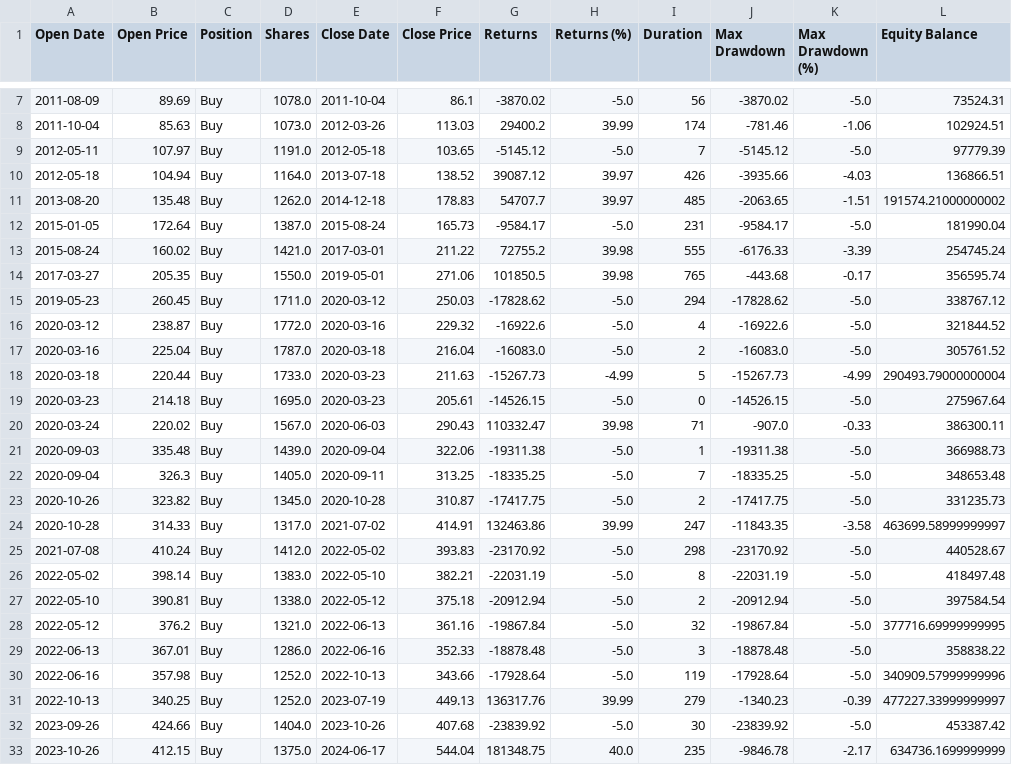
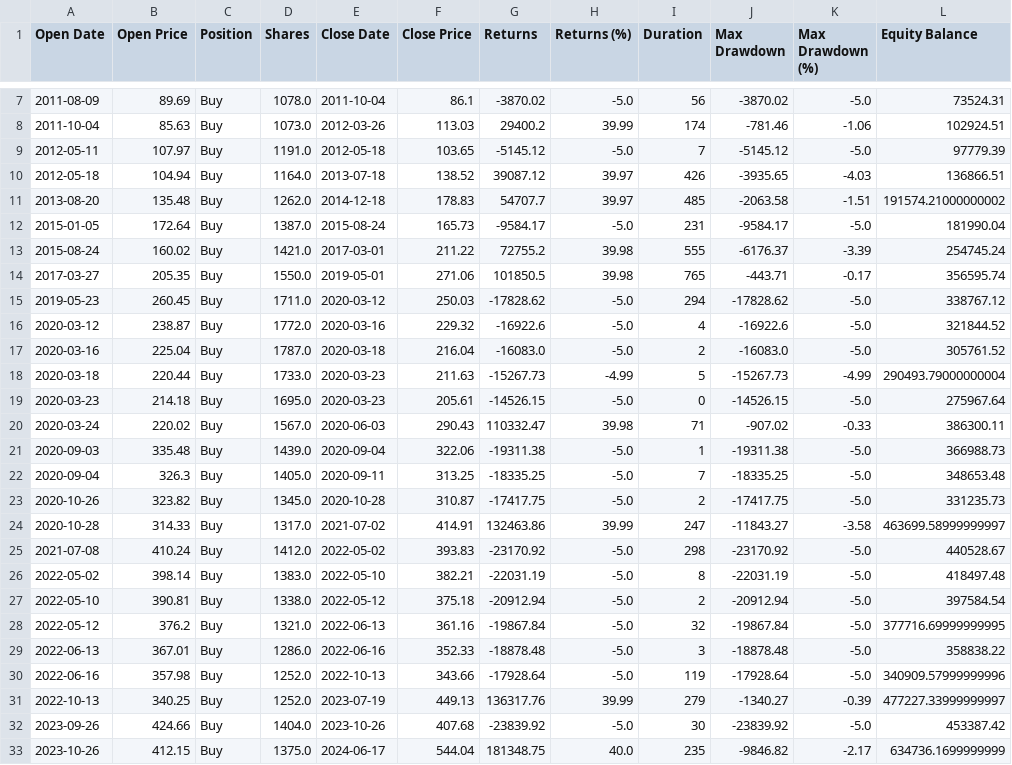
Before and after one commit to jianhaosoh/Fear-and-Greed-Index-Analysis, a CSV file: finalised_results/lowerrisk_strategy_transactions_record.csv, drawn as a sheet; only a part is shown, gaps mark what is left out.

```diff
--- a/finalised_results/lowerrisk_strategy_transactions_record.csv
+++ b/finalised_results/lowerrisk_strategy_transactions_record.csv
@@ -9,7 +9,7 @@ Open Date,Open Price,Position,Shares,Close Date,Close Price,Returns,Returns (%),
 2012-05-11,107.97,Buy,1191.0,2012-05-18,103.65,-5145.12,-5.0,7,-5145.12,-5.0,97779.39
-2012-05-18,104.94,Buy,1164.0,2013-07-18,138.52,39087.12,39.97,426,-3935.66,-4.03,136866.51
-2013-08-20,135.48,Buy,1262.0,2014-12-18,178.83,54707.7,39.97,485,-2063.65,-1.51,191574.21000000002
+2012-05-18,104.94,Buy,1164.0,2013-07-18,138.52,39087.12,39.97,426,-3935.65,-4.03,136866.51
+2013-08-20,135.48,Buy,1262.0,2014-12-18,178.83,54707.7,39.97,485,-2063.58,-1.51,191574.21000000002
 2015-01-05,172.64,Buy,1387.0,2015-08-24,165.73,-9584.17,-5.0,231,-9584.17,-5.0,181990.04
-2015-08-24,160.02,Buy,1421.0,2017-03-01,211.22,72755.2,39.98,555,-6176.33,-3.39,254745.24
-2017-03-27,205.35,Buy,1550.0,2019-05-01,271.06,101850.5,39.98,765,-443.68,-0.17,356595.74
+2015-08-24,160.02,Buy,1421.0,2017-03-01,211.22,72755.2,39.98,555,-6176.37,-3.39,254745.24
+2017-03-27,205.35,Buy,1550.0,2019-05-01,271.06,101850.5,39.98,765,-443.71,-0.17,356595.74
 2019-05-23,260.45,Buy,1711.0,2020-03-12,250.03,-17828.62,-5.0,294,-17828.62,-5.0,338767.12
@@ -19,3 +19,3 @@ Open Date,Open Price,Position,Shares,Close Date,Close Price,Returns,Returns (%),
 2020-03-23,214.18,Buy,1695.0,2020-03-23,205.61,-14526.15,-5.0,0,-14526.15,-5.0,275967.64
-2020-03-24,220.02,Buy,1567.0,2020-06-03,290.43,110332.47,39.98,71,-907.0,-0.33,386300.11
+2020-03-24,220.02,Buy,1567.0,2020-06-03,290.43,110332.47,39.98,71,-907.02,-0.33,386300.11
 2020-09-03,335.48,Buy,1439.0,2020-09-04,322.06,-19311.38,-5.0,1,-19311.38,-5.0,366988.73
@@ -23,3 +23,3 @@ Open Date,Open Price,Position,Shares,Close Date,Close Price,Returns,Returns (%),
 2020-10-26,323.82,Buy,1345.0,2020-10-28,310.87,-17417.75,-5.0,2,-17417.75,-5.0,331235.73
-2020-10-28,314.33,Buy,1317.0,2021-07-02,414.91,132463.86,39.99,247,-11843.35,-3.58,463699.58999999997
+2020-10-28,314.33,Buy,1317.0,2021-07-02,414.91,132463.86,39.99,247,-11843.27,-3.58,463699.58999999997
 2021-07-08,410.24,Buy,1412.0,2022-05-02,393.83,-23170.92,-5.0,298,-23170.92,-5.0,440528.67
@@ -30,4 +30,4 @@ Open Date,Open Price,Position,Shares,Close Date,Close Price,Returns,Returns (%),
 2022-06-16,357.98,Buy,1252.0,2022-10-13,343.66,-17928.64,-5.0,119,-17928.64,-5.0,340909.57999999996
-2022-10-13,340.25,Buy,1252.0,2023-07-19,449.13,136317.76,39.99,279,-1340.23,-0.39,477227.33999999997
+2022-10-13,340.25,Buy,1252.0,2023-07-19,449.13,136317.76,39.99,279,-1340.27,-0.39,477227.33999999997
 2023-09-26,424.66,Buy,1404.0,2023-10-26,407.68,-23839.92,-5.0,30,-23839.92,-5.0,453387.42
-2023-10-26,412.15,Buy,1375.0,2024-06-17,544.04,181348.75,40.0,235,-9846.78,-2.17,634736.1699999999
+2023-10-26,412.15,Buy,1375.0,2024-06-17,544.04,181348.75,40.0,235,-9846.82,-2.17,634736.1699999999
```
Also changed, not shown: finalised_results/higherrisk_strategy_report.csv, finalised_results/higherrisk_strategy_transactions_record.csv, 7 other files.
